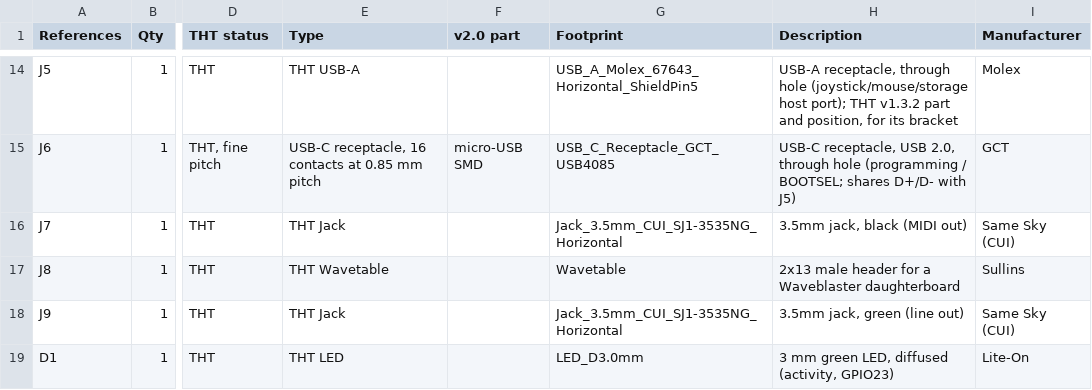
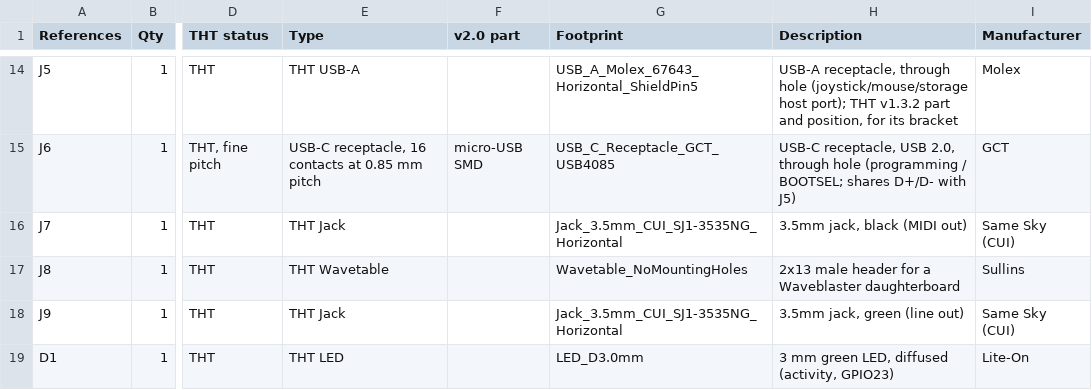
Before and after one commit to waagbo/picogus, a CSV file: hw-tht-v2.1/BOM-THT.csv, drawn as a sheet; only a part is shown, gaps mark what is left out; the diff names each change by its address in the sheet, - before the commit and + after, or states it on an @@ line.

```diff
--- a/hw-tht-v2.1/BOM-THT.csv
+++ b/hw-tht-v2.1/BOM-THT.csv
-G17 (Footprint): Wavetable
+G17 (Footprint): Wavetable_NoMountingHoles
```
Also changed, not shown: 6 other files.
